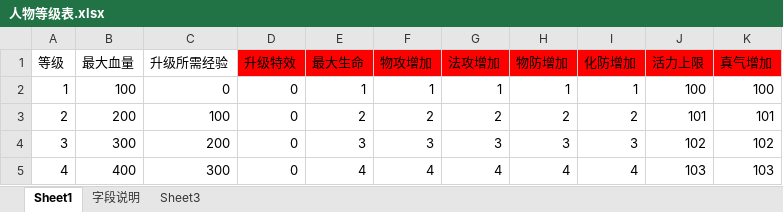
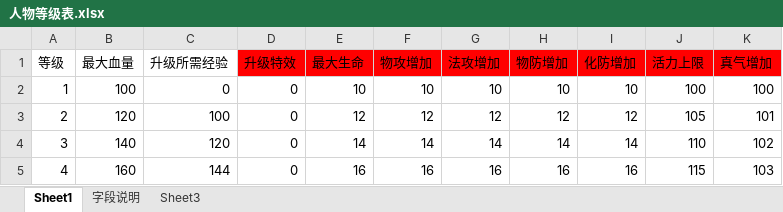
Before and after one commit to Klanly/BWM, an Excel workbook: doc/table/人物等级表.xlsx, sheet Sheet1, drawn as a sheet; only a part is shown; values as stored, in another font and other column widths than the file's, no borders; the diff covers the shown part only; the diff names each change by its address in the sheet, - before the commit and + after, or states it on an @@ line.

Commit message:
调整了人物等级表中部分数值的配置，使之看着正常

```diff
--- a/doc/table/人物等级表.xlsx (sheet Sheet1)
+++ b/doc/table/人物等级表.xlsx (sheet Sheet1)
-E2 (最大生命): 1
+E2 (最大生命): 10
-F2 (物攻增加): 1
+F2 (物攻增加): 10
-G2 (法攻增加): 1
+G2 (法攻增加): 10
-H2 (物防增加): 1
+H2 (物防增加): 10
-I2 (化防增加): 1
+I2 (化防增加): 10
-B3 (最大血量): 200
+B3 (最大血量): 120
-E3 (最大生命): 2
+E3 (最大生命): 12
-F3 (物攻增加): 2
+F3 (物攻增加): 12
-G3 (法攻增加): 2
+G3 (法攻增加): 12
-H3 (物防增加): 2
+H3 (物防增加): 12
-I3 (化防增加): 2
+I3 (化防增加): 12
-J3 (活力上限): 101
+J3 (活力上限): 105
-B4 (最大血量): 300
+B4 (最大血量): 140
-C4 (升级所需经验): 200
+C4 (升级所需经验): 120
-E4 (最大生命): 3
+E4 (最大生命): 14
-F4 (物攻增加): 3
+F4 (物攻增加): 14
-G4 (法攻增加): 3
+G4 (法攻增加): 14
-H4 (物防增加): 3
+H4 (物防增加): 14
-I4 (化防增加): 3
+I4 (化防增加): 14
-J4 (活力上限): 102
+J4 (活力上限): 110
-B5 (最大血量): 400
+B5 (最大血量): 160
-C5 (升级所需经验): 300
+C5 (升级所需经验): 144
-E5 (最大生命): 4
+E5 (最大生命): 16
-F5 (物攻增加): 4
+F5 (物攻增加): 16
-G5 (法攻增加): 4
+G5 (法攻增加): 16
-H5 (物防增加): 4
+H5 (物防增加): 16
-I5 (化防增加): 4
+I5 (化防增加): 16
-J5 (活力上限): 103
+J5 (活力上限): 115
```
Also changed, not shown: 832 edited cells elsewhere in this sheet.
